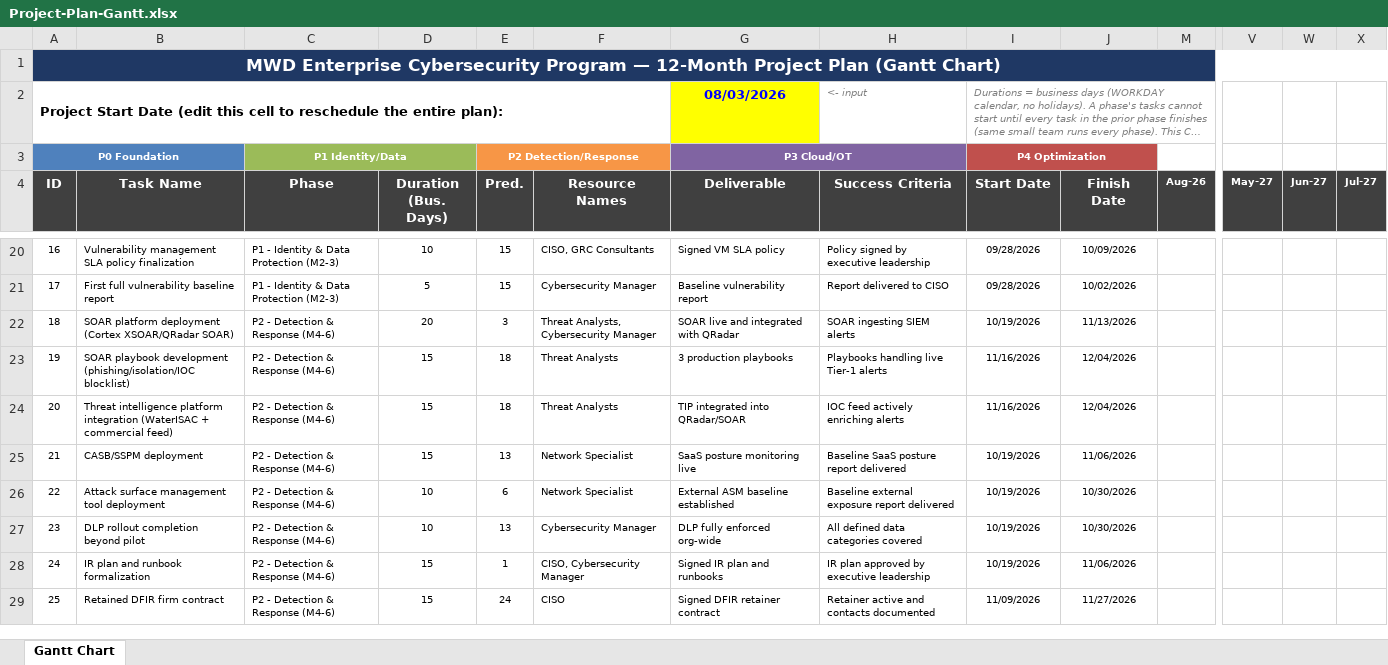
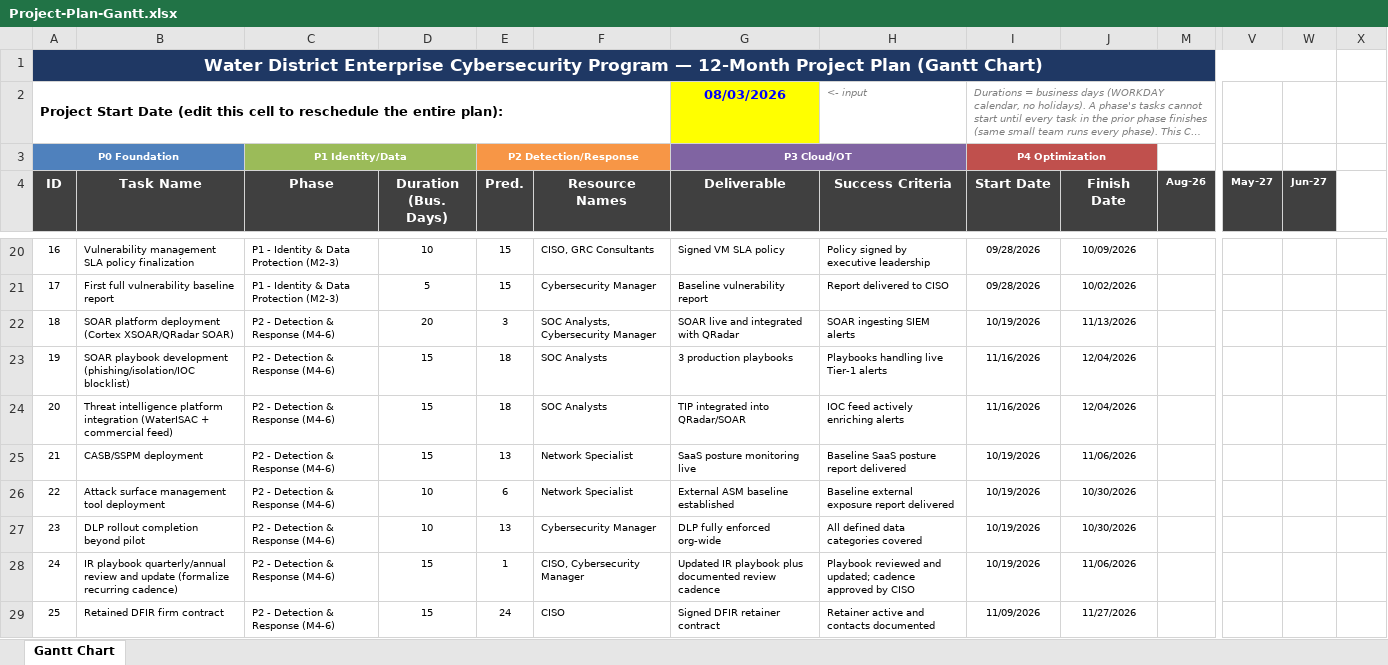
Before and after one commit to nirhiras/MWD, an Excel workbook: Project-Plan-Gantt.xlsx, sheet Gantt Chart, drawn as a sheet; only a part is shown, gaps mark what is left out; long unchanged cells end in …; values as stored, in another font and other column widths than the file's, no borders; conditional formats not drawn; the diff covers the shown part only; the diff names each change by its address in the sheet, - before the commit and + after, or states it on an @@ line.

```diff
--- a/Project-Plan-Gantt.xlsx (sheet Gantt Chart)
+++ b/Project-Plan-Gantt.xlsx (sheet Gantt Chart)
-A1 (ID): MWD Enterprise Cybersecurity…
+A1 (ID): Water District Enterprise Cybersecurity…
-A1:X1 merged
+A1:W1 merged
-X1 fill: #1F3864
+X1 fill: none
-X4: Jul-27
+X4: (empty)
-X4 fill: #404040
+X4 fill: none
-F22 (Resource Names): Threat Analysts, Cybersecurity Manager
+F22 (Resource Names): SOC Analysts, Cybersecurity Manager
-F23:F24 (Resource Names): Threat Analysts
+F23:F24 (Resource Names): SOC Analysts
-B28 (Task Name): IR plan and runbook formalization
+B28 (Task Name): IR playbook quarterly/annual review and update (formalize recurring cadence)
-G28 (Deliverable): Signed IR plan and runbooks
+G28 (Deliverable): Updated IR playbook plus documented review cadence
-H28 (Success Criteria): IR plan approved by executive leadership
+H28 (Success Criteria): Playbook reviewed and updated; cadence approved by CISO
```
Also changed, not shown: 58 edited cells elsewhere in this sheet, hidden cells, 2 other files.
